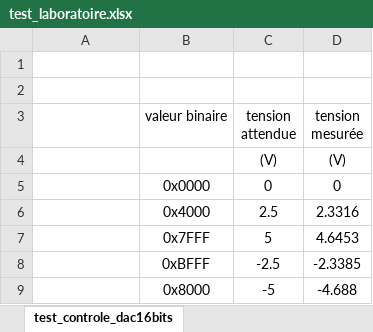
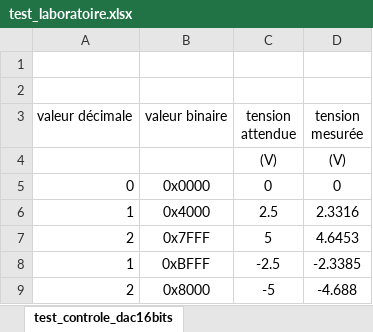
Before and after one commit to math1996/projet_stage_ete2017, an Excel workbook: test_laboratoire.xlsx, sheet test_controle_dac16bits, drawn as a sheet; values as stored, in another font and other column widths than the file's, no borders; charts and pictures not drawn; the diff names each change by its address in the sheet, - before the commit and + after, or states it on an @@ line.

```diff
--- a/test_laboratoire.xlsx (sheet test_controle_dac16bits)
+++ b/test_laboratoire.xlsx (sheet test_controle_dac16bits)
-A3: (empty)
+A3: valeur décimale
-A5 (valeur décimale): (empty)
+A5 (valeur décimale): 0
-A6 (valeur décimale): (empty)
+A6 (valeur décimale): 1
-A7 (valeur décimale): (empty)
+A7 (valeur décimale): 2
-A8 (valeur décimale): (empty)
+A8 (valeur décimale): 1
-A9 (valeur décimale): (empty)
+A9 (valeur décimale): 2
```
Also changed, not shown: charts or pictures, 24 other files.
